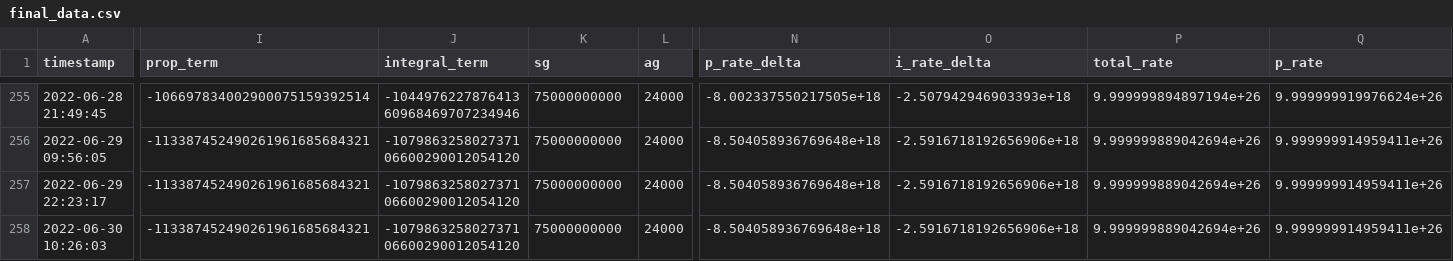
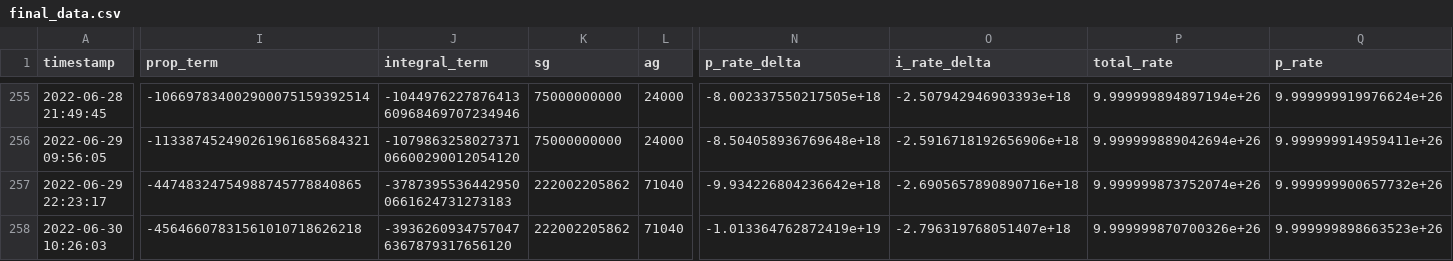
Before and after one commit to reflexer-labs/geb-data-science, a CSV file: controller/output/final_data.csv, drawn as a sheet; only a part is shown, gaps mark what is left out; the diff covers the shown part only; the diff names each change by its address in the sheet, - before the commit and + after, or states it on an @@ line.

Commit message:
update controller monitoring w. new controller (#10)

```diff
--- a/controller/output/final_data.csv
+++ b/controller/output/final_data.csv
-I257 (prop_term): -113387452490261961685684321
+I257 (prop_term): -44748324754988745778840865
-J257 (integral_term): -107986325802737106600290012054120
+J257 (integral_term): -37873955364429500661624731273183
-K257:K258 (sg): 75000000000
+K257:K258 (sg): 222002205862
-L257:L258 (ag): 24000
+L257:L258 (ag): 71040
-N257 (p_rate_delta): -8.504058936769648e+18
+N257 (p_rate_delta): -9.934226804236642e+18
-O257 (i_rate_delta): -2.5916718192656906e+18
+O257 (i_rate_delta): -2.6905657890890716e+18
-P257 (total_rate): 9.999999889042694e+26
+P257 (total_rate): 9.999999873752074e+26
-Q257 (p_rate): 9.999999914959411e+26
+Q257 (p_rate): 9.999999900657732e+26
-I258 (prop_term): -113387452490261961685684321
+I258 (prop_term): -45646607831561010718626218
-J258 (integral_term): -107986325802737106600290012054120
+J258 (integral_term): -39362609347570476367879317656120
-N258 (p_rate_delta): -8.504058936769648e+18
+N258 (p_rate_delta): -1.013364762872419e+19
-O258 (i_rate_delta): -2.5916718192656906e+18
+O258 (i_rate_delta): -2.796319768051407e+18
-P258 (total_rate): 9.999999889042694e+26
+P258 (total_rate): 9.999999870700326e+26
-Q258 (p_rate): 9.999999914959411e+26
+Q258 (p_rate): 9.999999898663523e+26
```
Also changed, not shown: 62 edited cells elsewhere in this file, 2 other files.
